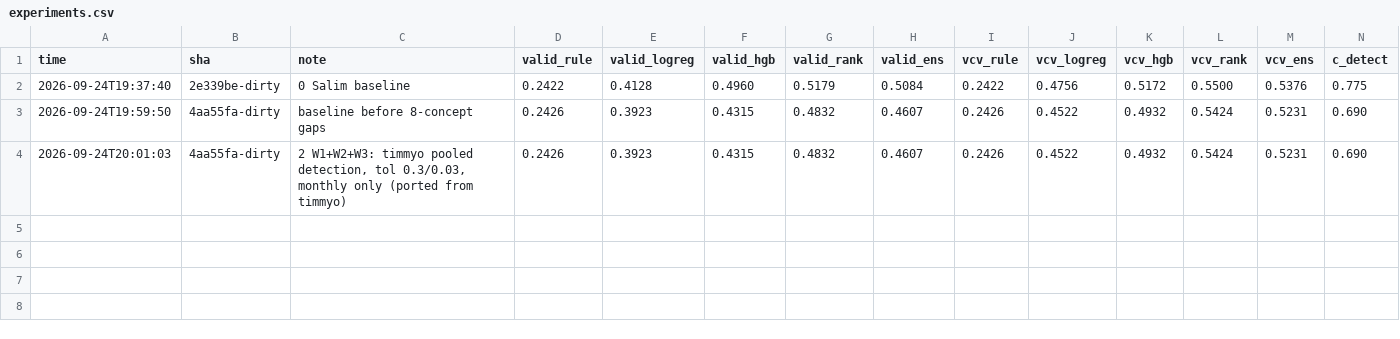
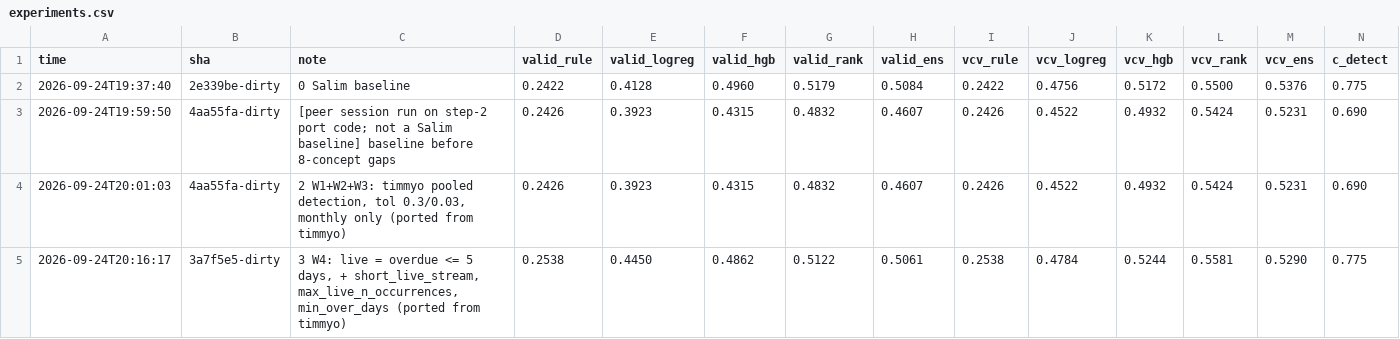
Before and after one commit to salim1999/ubs-2026, a CSV file: experiments.csv, drawn as a sheet; only a part is shown; rows hold the shown columns only; the diff names each change by its address in the sheet, - before the commit and + after, or states it on an @@ line.

```diff
--- a/experiments.csv
+++ b/experiments.csv
-C3 (note): baseline before…
+C3 (note): [peer session run on step-2 port code; not a Salim baseline] baseline before…
+row 5: 2026-09-24T20:16:17 | 3a7f5e5-dirty | 3 W4: live = overdue <= 5 days, + short_live_stream, max_live_n_occurrences, min_over_days (ported from timmyo) | 0.2538 | 0.4450 | 0.4862 | 0.5122 | 0.5061 | 0.2538 | 0.4784 | 0.5244 | 0.5581 | 0.5290 | 0.775
```
Also changed, not shown: 1 other file.
